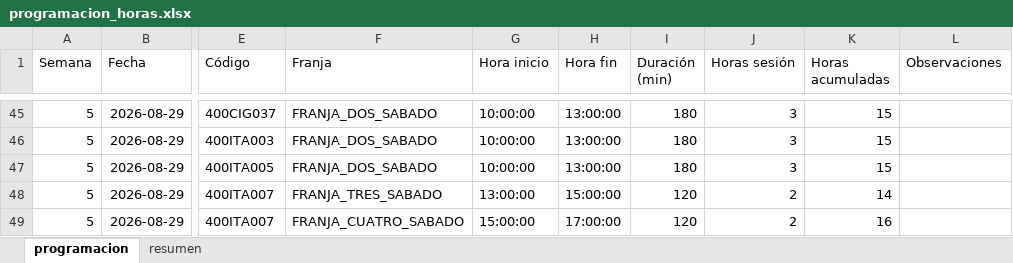
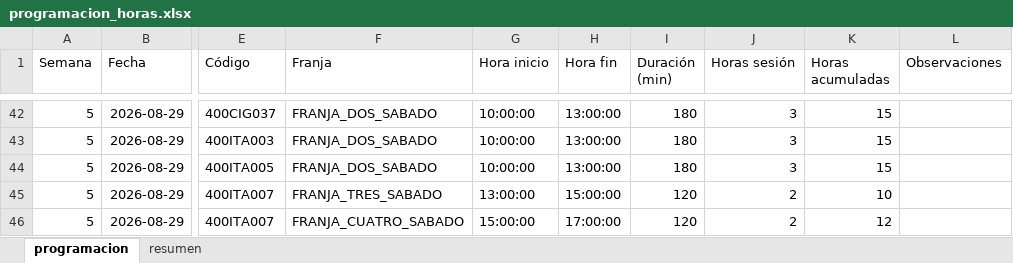
Before and after one commit to lufe089/programacion_academica, an Excel workbook: outputs/programacion_horas.xlsx, sheet programacion, drawn as a sheet; only a part is shown, gaps mark what is left out; values as stored, in another font and other column widths than the file's, no borders; addresses are those after the commit; the diff covers the shown part only; the diff names each change by its address in the sheet, - before the commit and + after, or states it on an @@ line.

```diff
--- a/outputs/programacion_horas.xlsx (sheet programacion)
+++ b/outputs/programacion_horas.xlsx (sheet programacion)
-K45 (Horas acumuladas): 14
+K45 (Horas acumuladas): 10
-K46 (Horas acumuladas): 16
+K46 (Horas acumuladas): 12
```
Also changed, not shown: 6 added rows, 5 removed rows and 27 edited cells elsewhere in this sheet, sheet resumen, inputs/programacion_matriz.xlsx, inputs/restricciones.xlsx, 16 other files.
